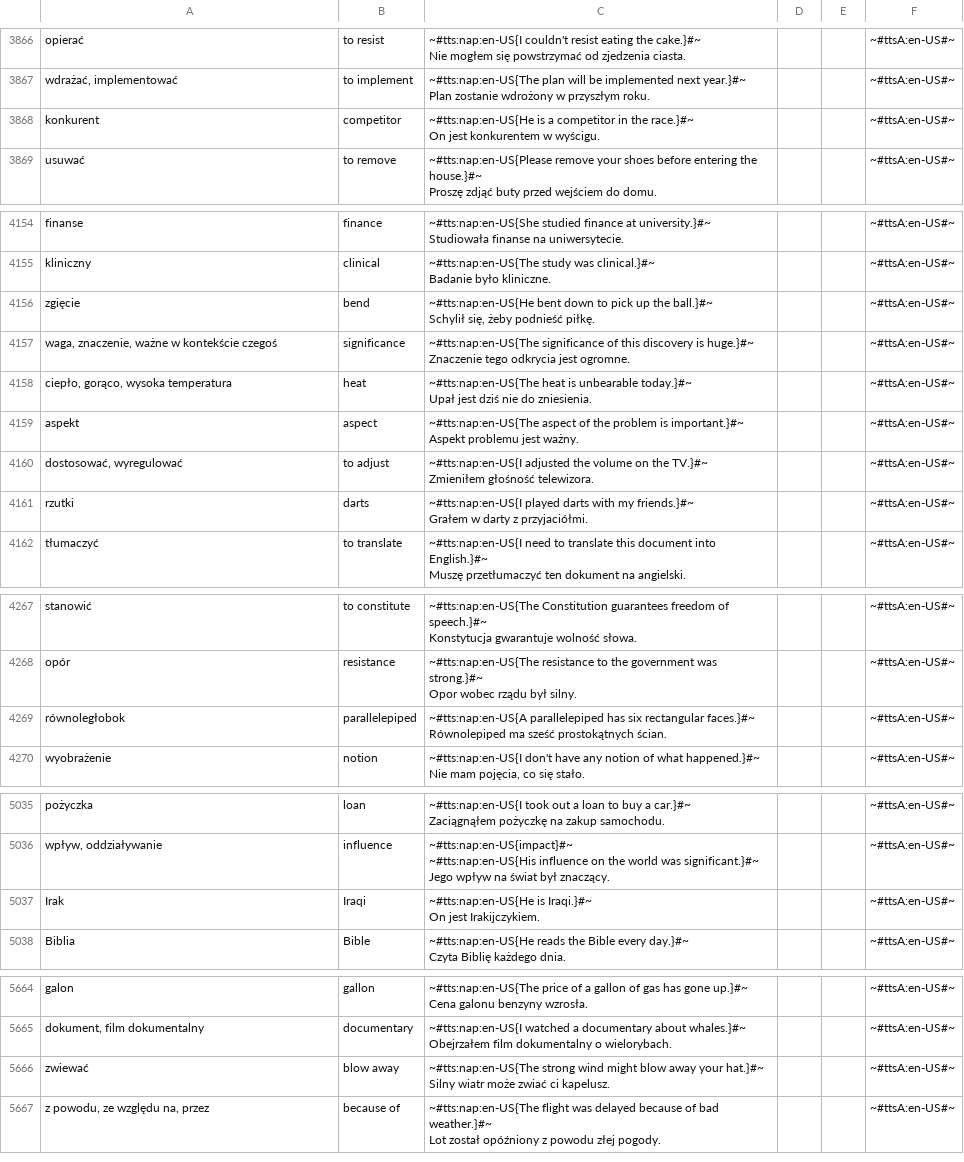
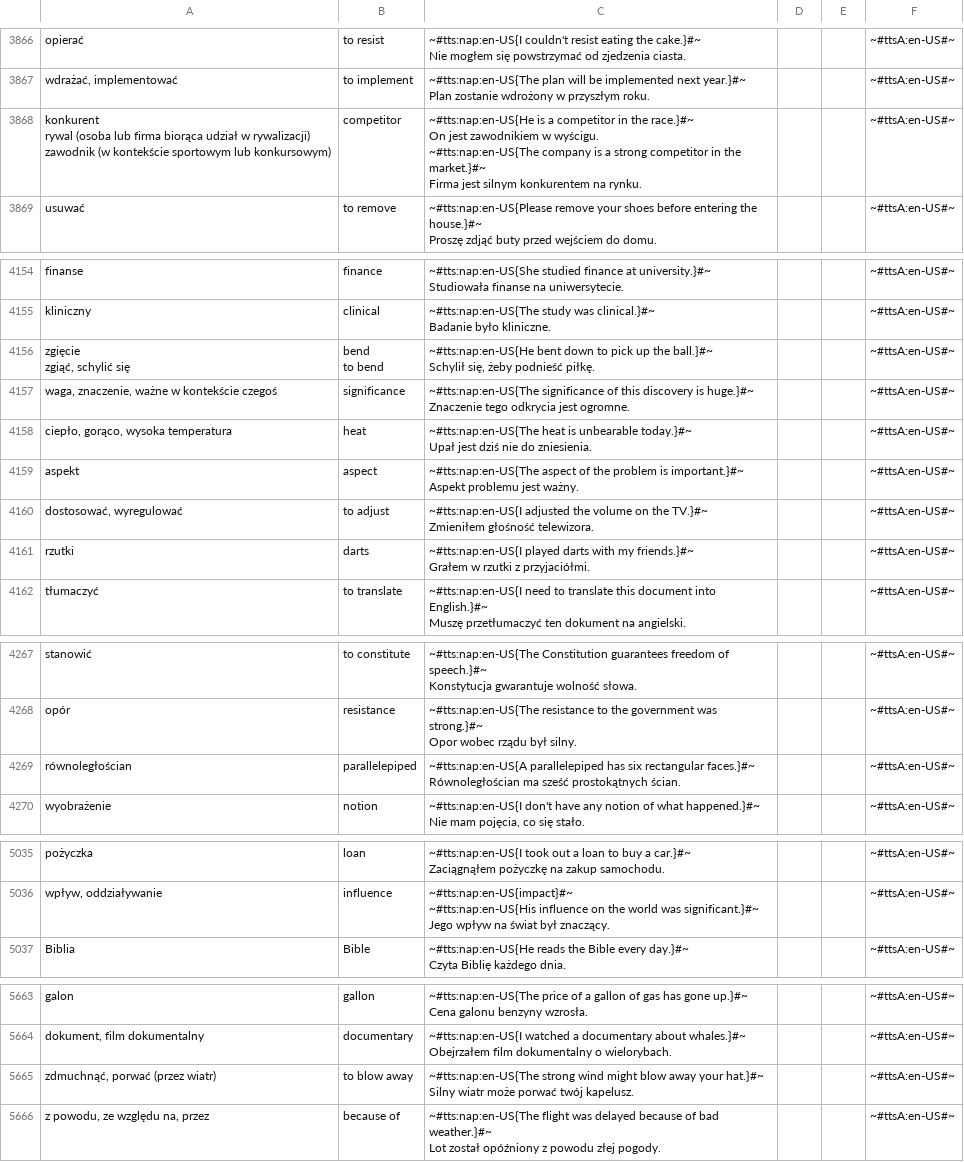
Before and after one commit to AntLightCode/spreadsheetmemo-library, a CSV file: Vocabulary & Language Practice/Polish-English - Starter.csv, drawn as a sheet; only a part is shown, gaps mark what is left out; the diff covers the shown part only.

```diff
--- a/Vocabulary & Language Practice/Polish-English - Starter.csv
+++ b/Vocabulary & Language Practice/Polish-English - Starter.csv
@@ -10754,4 +10754,9 @@ Nie mogłem się powstrzymać od zjedzenia ciasta.",,,~#ttsA:en-US#~
 Plan zostanie wdrożony w przyszłym roku.",,,~#ttsA:en-US#~
-konkurent,competitor,"~#tts:nap:en-US{He is a competitor in the race.}#~
-On jest konkurentem w wyścigu.",,,~#ttsA:en-US#~
+"konkurent
+rywal (osoba lub firma biorąca udział w rywalizacji)
+zawodnik (w kontekście sportowym lub konkursowym)",competitor,"~#tts:nap:en-US{He is a competitor in the race.}#~
+On jest zawodnikiem w wyścigu.
+
+~#tts:nap:en-US{The company is a strong competitor in the market.}#~
+Firma jest silnym konkurentem na rynku.",,,~#ttsA:en-US#~
 usuwać,to remove,"~#tts:nap:en-US{Please remove your shoes before entering the house.}#~
@@ -11399,4 +11404,8 @@ kliniczny,clinical,"~#tts:nap:en-US{The study was clinical.}#~
 Badanie było kliniczne.",,,~#ttsA:en-US#~
-zgięcie,bend,"~#tts:nap:en-US{He bent down to pick up the ball.}#~
-Schylił się, żeby podnieść piłkę.",,,~#ttsA:en-US#~
+"zgięcie
+
+zgiąć, schylić się","bend
+
+to bend","~#tts:nap:en-US{He bent down to pick up the ball.}#~
+Schylił się, żeby podnieść piłkę.",,,~#ttsA:en-US#~
 "waga, znaczenie, ważne w kontekście czegoś",significance,"~#tts:nap:en-US{The significance of this discovery is huge.}#~
@@ -11409,4 +11418,4 @@ Aspekt problemu jest ważny.",,,~#ttsA:en-US#~
 Zmieniłem głośność telewizora.",,,~#ttsA:en-US#~
-rzutki,darts,"~#tts:nap:en-US{I played darts with my friends.}#~
-Grałem w darty z przyjaciółmi.",,,~#ttsA:en-US#~
+rzutki,darts,"~#tts:nap:en-US{I played darts with my friends.}#~
+Grałem w rzutki z przyjaciółmi.",,,~#ttsA:en-US#~
 tłumaczyć,to translate,"~#tts:nap:en-US{I need to translate this document into English.}#~
@@ -11648,4 +11657,4 @@ opór,resistance,"~#tts:nap:en-US{The resistance to the government was strong.}#
 Opor wobec rządu był silny.",,,~#ttsA:en-US#~
-równoległobok,parallelepiped,"~#tts:nap:en-US{A parallelepiped has six rectangular faces.}#~
-Równolepiped ma sześć prostokątnych ścian.",,,~#ttsA:en-US#~
+równoległościan,parallelepiped,"~#tts:nap:en-US{A parallelepiped has six rectangular faces.}#~
+Równoległościan ma sześć prostokątnych ścian.",,,~#ttsA:en-US#~
 wyobrażenie,notion,"~#tts:nap:en-US{I don't have any notion of what happened.}#~
@@ -13513,4 +13530,2 @@ Zaciągnąłem pożyczkę na zakup samochodu.",,,~#ttsA:en-US#~
 Jego wpływ na świat był znaczący.",,,~#ttsA:en-US#~
-Irak,Iraqi,"~#tts:nap:en-US{He is Iraqi.}#~
-On jest Irakijczykiem.",,,~#ttsA:en-US#~
 Biblia,Bible,"~#tts:nap:en-US{He reads the Bible every day.}#~
@@ -14978,4 +14993,4 @@ Cena galonu benzyny wzrosła.",,,~#ttsA:en-US#~
 Obejrzałem film dokumentalny o wielorybach.",,,~#ttsA:en-US#~
-zwiewać,blow away,"~#tts:nap:en-US{The strong wind might blow away your hat.}#~
-Silny wiatr może zwiać ci kapelusz.",,,~#ttsA:en-US#~
+"zdmuchnąć, porwać (przez wiatr)",to blow away,"~#tts:nap:en-US{The strong wind might blow away your hat.}#~
+Silny wiatr może porwać twój kapelusz.",,,~#ttsA:en-US#~
 "z powodu, ze względu na, przez",because of,"~#tts:nap:en-US{The flight was delayed because of bad weather.}#~
```
Also changed, not shown: 26 edited cells elsewhere in this file, Vocabulary & Language Practice/Polish-German.csv.
